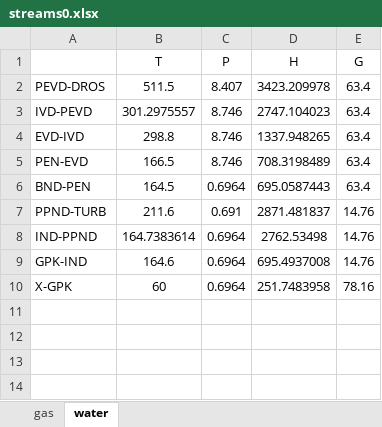
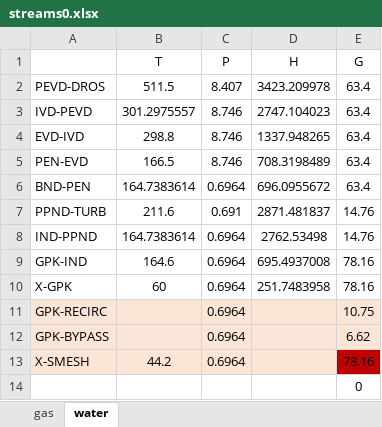
Before and after one commit to maksimovia/GZ, an Excel workbook: streams0.xlsx, sheet water, drawn as a sheet; values as stored, in another font and other column widths than the file's, no borders; the diff names each change by its address in the sheet, - before the commit and + after, or states it on an @@ line.

```diff
--- a/streams0.xlsx (sheet water)
+++ b/streams0.xlsx (sheet water)
-B6 (T): 164.5
+B6 (T): 164.7383614
-D6 (H): 695.0587443
+D6 (H): 696.0955672
-E9 (G): 14.76
+E9 (G): 78.16
+row 11: GPK-RECIRC |  | 0.6964 |  | 10.75
+row 12: GPK-BYPASS |  | 0.6964 |  | 6.62
+row 13: X-SMESH | 44.2 | 0.6964 |  | 78.16
+row 14:  |  |  |  | 0
```
Also changed, not shown: formulas that keep their value, streams.xlsx, 1 other file.
